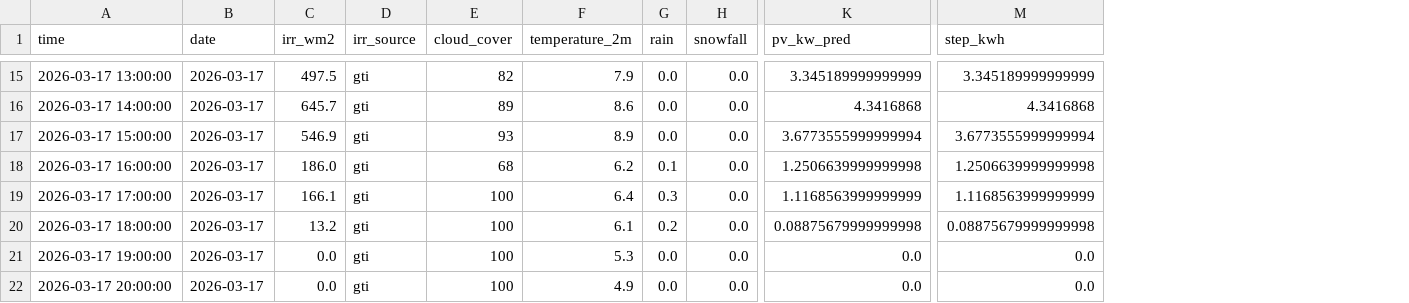
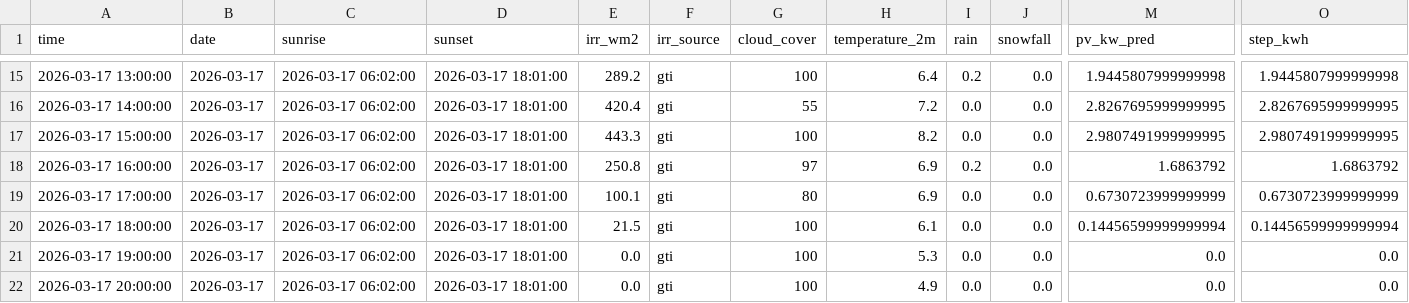
Before and after one commit to lkjhgfdsa2020/FVE, a CSV file: forecasts/intraday/forecast_intraday_2026-03-17.csv, drawn as a sheet; only a part is shown, gaps mark what is left out; addresses are those after the commit; the diff covers the shown part only; the diff names each change by its address in the sheet, - before the commit and + after, or states it on an @@ line.

```diff
--- a/forecasts/intraday/forecast_intraday_2026-03-17.csv
+++ b/forecasts/intraday/forecast_intraday_2026-03-17.csv
+column C (sunrise), rows 15-22: all 2026-03-17 06:02:00
+column D (sunset), rows 15-22: all 2026-03-17 18:01:00
-E15 (irr_wm2): 497.5
+E15 (irr_wm2): 289.2
-G15 (cloud_cover): 82
+G15 (cloud_cover): 100
-H15 (temperature_2m): 7.9
+H15 (temperature_2m): 6.4
-I15 (rain): 0.0
+I15 (rain): 0.2
-M15 (pv_kw_pred): 3.345189999999999
+M15 (pv_kw_pred): 1.9445807999999998
-O15 (step_kwh): 3.345189999999999
+O15 (step_kwh): 1.9445807999999998
-E16 (irr_wm2): 645.7
+E16 (irr_wm2): 420.4
-G16 (cloud_cover): 89
+G16 (cloud_cover): 55
-H16 (temperature_2m): 8.6
+H16 (temperature_2m): 7.2
-M16 (pv_kw_pred): 4.3416868
+M16 (pv_kw_pred): 2.8267695999999995
-O16 (step_kwh): 4.3416868
+O16 (step_kwh): 2.8267695999999995
-E17 (irr_wm2): 546.9
+E17 (irr_wm2): 443.3
-G17 (cloud_cover): 93
+G17 (cloud_cover): 100
-H17 (temperature_2m): 8.9
+H17 (temperature_2m): 8.2
-M17 (pv_kw_pred): 3.6773555999999994
+M17 (pv_kw_pred): 2.9807491999999995
-O17 (step_kwh): 3.6773555999999994
+O17 (step_kwh): 2.9807491999999995
-E18 (irr_wm2): 186.0
+E18 (irr_wm2): 250.8
-G18 (cloud_cover): 68
+G18 (cloud_cover): 97
-H18 (temperature_2m): 6.2
+H18 (temperature_2m): 6.9
-I18 (rain): 0.1
+I18 (rain): 0.2
-M18 (pv_kw_pred): 1.2506639999999998
+M18 (pv_kw_pred): 1.6863792
-O18 (step_kwh): 1.2506639999999998
+O18 (step_kwh): 1.6863792
-E19 (irr_wm2): 166.1
+E19 (irr_wm2): 100.1
-G19 (cloud_cover): 100
+G19 (cloud_cover): 80
-H19 (temperature_2m): 6.4
+H19 (temperature_2m): 6.9
-I19 (rain): 0.3
+I19 (rain): 0.0
-M19 (pv_kw_pred): 1.1168563999999999
+M19 (pv_kw_pred): 0.6730723999999999
-O19 (step_kwh): 1.1168563999999999
+O19 (step_kwh): 0.6730723999999999
-E20 (irr_wm2): 13.2
+E20 (irr_wm2): 21.5
-I20 (rain): 0.2
+I20 (rain): 0.0
-M20 (pv_kw_pred): 0.08875679999999998
+M20 (pv_kw_pred): 0.14456599999999994
-O20 (step_kwh): 0.08875679999999998
+O20 (step_kwh): 0.14456599999999994
```
Also changed, not shown: 27 edited cells elsewhere in this file, forecasts/forecast_daily_summary.csv.
